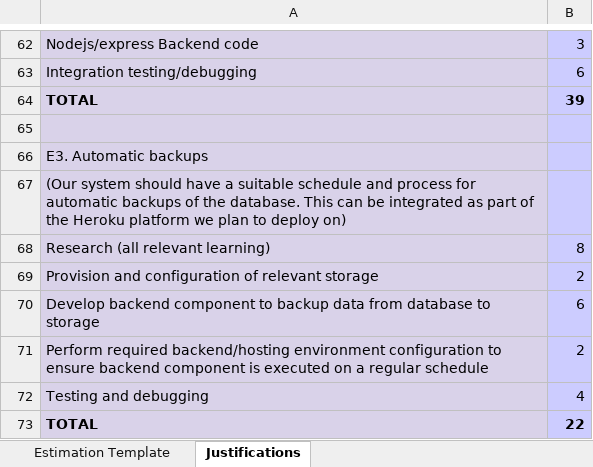
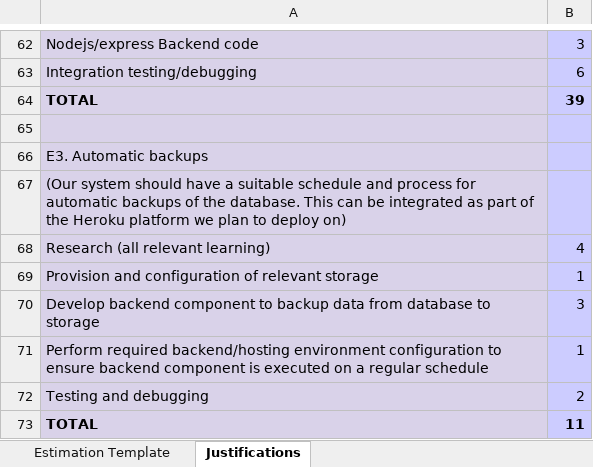
Before and after one commit to LateJoiners/docs, an Excel workbook: assignment-2/lj-a2-estimations.xlsx, sheet Justifications, drawn as a sheet; only a part is shown, gaps mark what is left out; values as stored, in another font and other column widths than the file's, no borders; the diff names each change by its address in the sheet, - before the commit and + after, or states it on an @@ line.

```diff
--- a/assignment-2/lj-a2-estimations.xlsx (sheet Justifications)
+++ b/assignment-2/lj-a2-estimations.xlsx (sheet Justifications)
-B68: 8
+B68: 4
-B69: 2
+B69: 1
-B70: 6
+B70: 3
-B71: 2
+B71: 1
-B72: 4
+B72: 2
-B73: 22
+B73: 11
```
Also changed, not shown: sheet Estimation Template, 1 other file.
